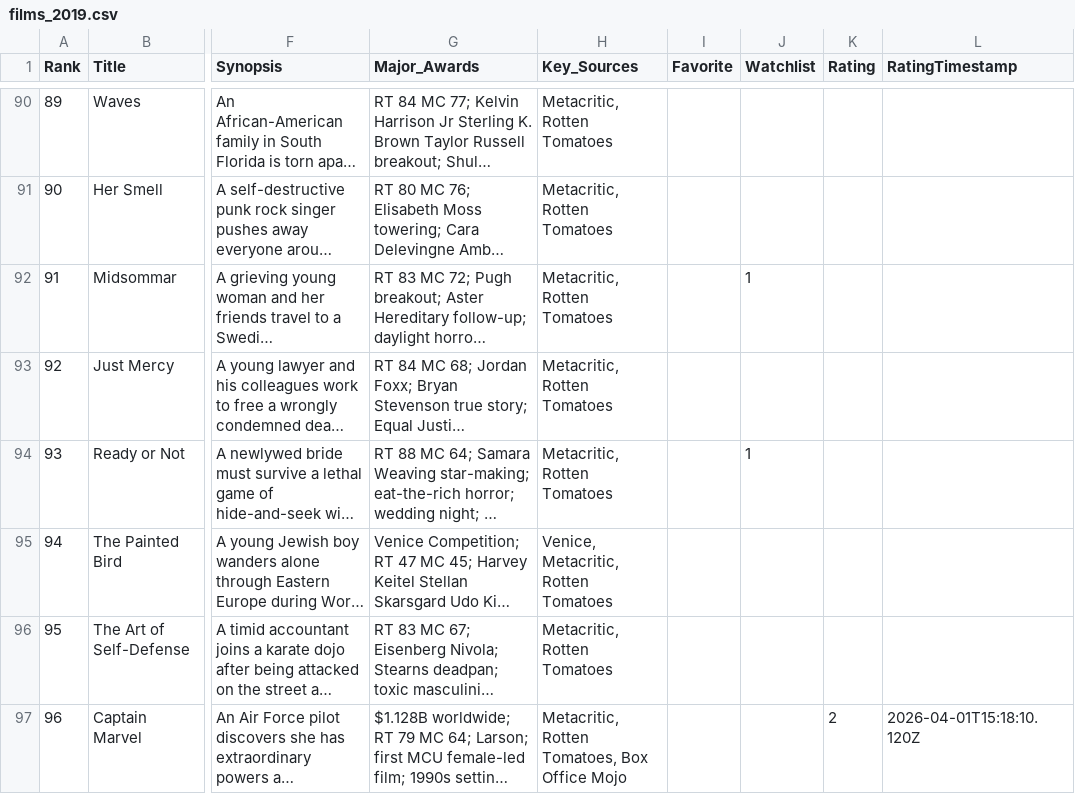
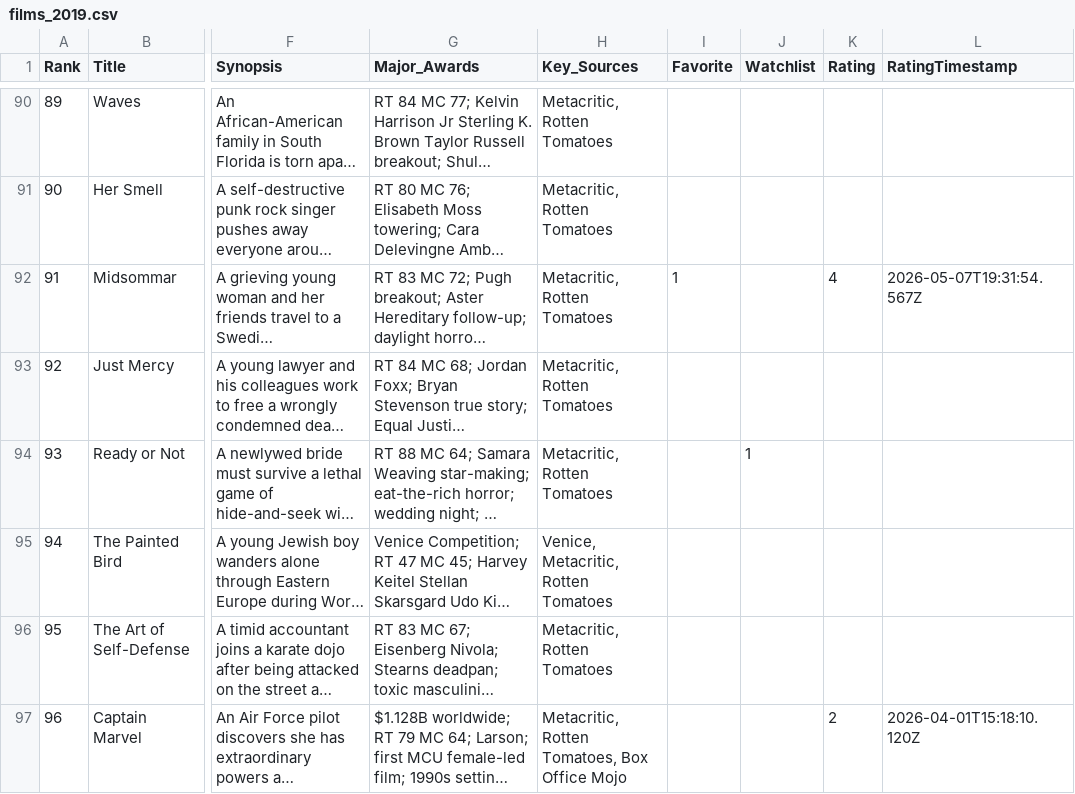
Before and after one commit to EwanWatson/cinevault, a CSV file: data/films_2019.csv, drawn as a sheet; only a part is shown, gaps mark what is left out; long unchanged cells end in …; the diff names each change by its address in the sheet, - before the commit and + after, or states it on an @@ line.

```diff
--- a/data/films_2019.csv
+++ b/data/films_2019.csv
-I92 (Favorite): (empty)
+I92 (Favorite): 1
-J92 (Watchlist): 1
+J92 (Watchlist): (empty)
-K92 (Rating): (empty)
+K92 (Rating): 4
-L92 (RatingTimestamp): (empty)
+L92 (RatingTimestamp): 2026-05-07T19:31:54.567Z
```
Also changed, not shown: data/films_2024.csv.
